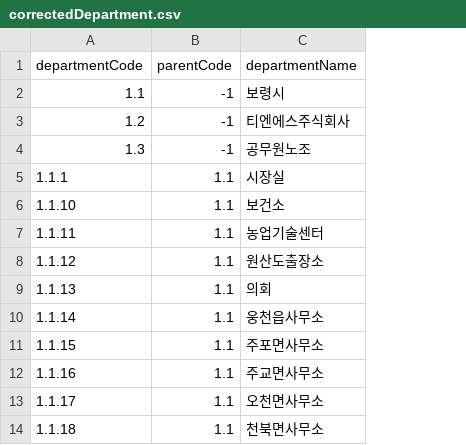
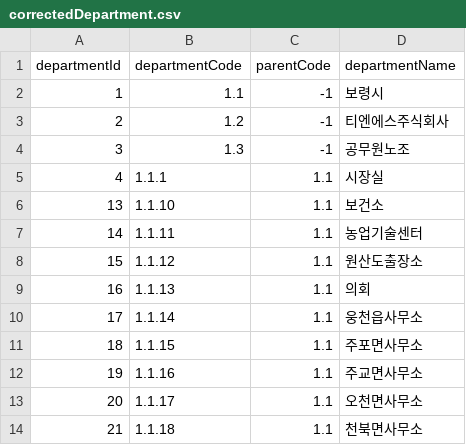
Before and after one commit to weekbelt/csv-generator, a CSV file: src/main/resources/csv/br/correctedData/correctedDepartment.csv, drawn as a sheet; only a part is shown; the diff names each change by its address in the sheet, - before the commit and + after, or states it on an @@ line.

```diff
--- a/src/main/resources/csv/br/correctedData/correctedDepartment.csv
+++ b/src/main/resources/csv/br/correctedData/correctedDepartment.csv
+column A (departmentId), rows 2-14: 1 | 2 | 3 | 4 | 13 | 14 | 15 | 16 | 17 | 18 | 19 | 20 | 21
```
Also changed, not shown: src/main/resources/csv/br/correctedData/correctedPhoneBook.csv, src/main/resources/csv/br/correctedData/exceptedPhoneBook.csv, 13 other files.
